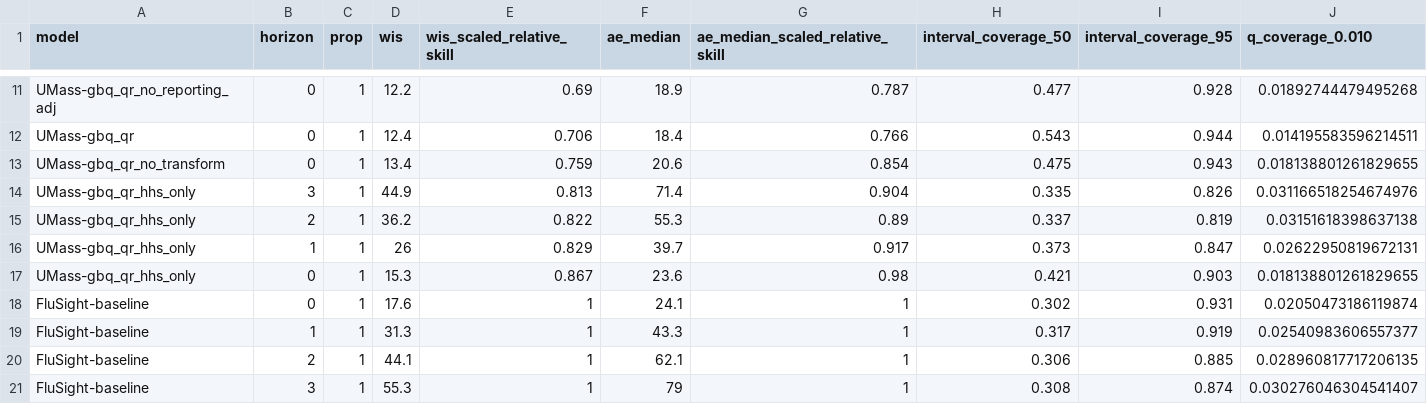
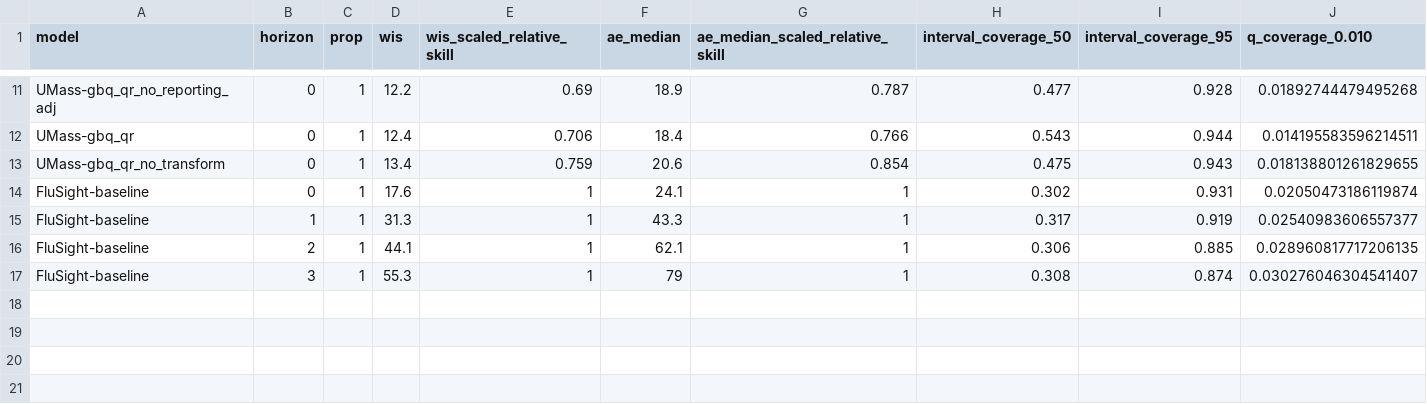
Before and after one commit to reichlab/flusion-manuscript, a CSV file: artifacts/scores/scores_by_model_horizon_flusion_data_adj_without_revisions.csv, drawn as a sheet; only a part is shown, gaps mark what is left out; rows hold the shown columns only; the diff names each change by its address in the sheet, - before the commit and + after, or states it on an @@ line.

```diff
--- a/artifacts/scores/scores_by_model_horizon_flusion_data_adj_without_revisions.csv
+++ b/artifacts/scores/scores_by_model_horizon_flusion_data_adj_without_revisions.csv
-row 14: UMass-gbq_qr_hhs_only | 3 | 1 | 44.9 | 0.813 | 71.4 | 0.904 | 0.335 | 0.826 | 0.031166518254674976
-row 15: UMass-gbq_qr_hhs_only | 2 | 1 | 36.2 | 0.822 | 55.3 | 0.89 | 0.337 | 0.819 | 0.03151618398637138
-row 16: UMass-gbq_qr_hhs_only | 1 | 1 | 26 | 0.829 | 39.7 | 0.917 | 0.373 | 0.847 | 0.02622950819672131
-row 17: UMass-gbq_qr_hhs_only | 0 | 1 | 15.3 | 0.867 | 23.6 | 0.98 | 0.421 | 0.903 | 0.018138801261829655
```
Also changed, not shown: artifacts/scores/scores_by_model_flusion_data_adj_without_revisions.csv, artifacts/scores/scores_by_model_horizon_flusion_data_adj.csv, 17 other files.
